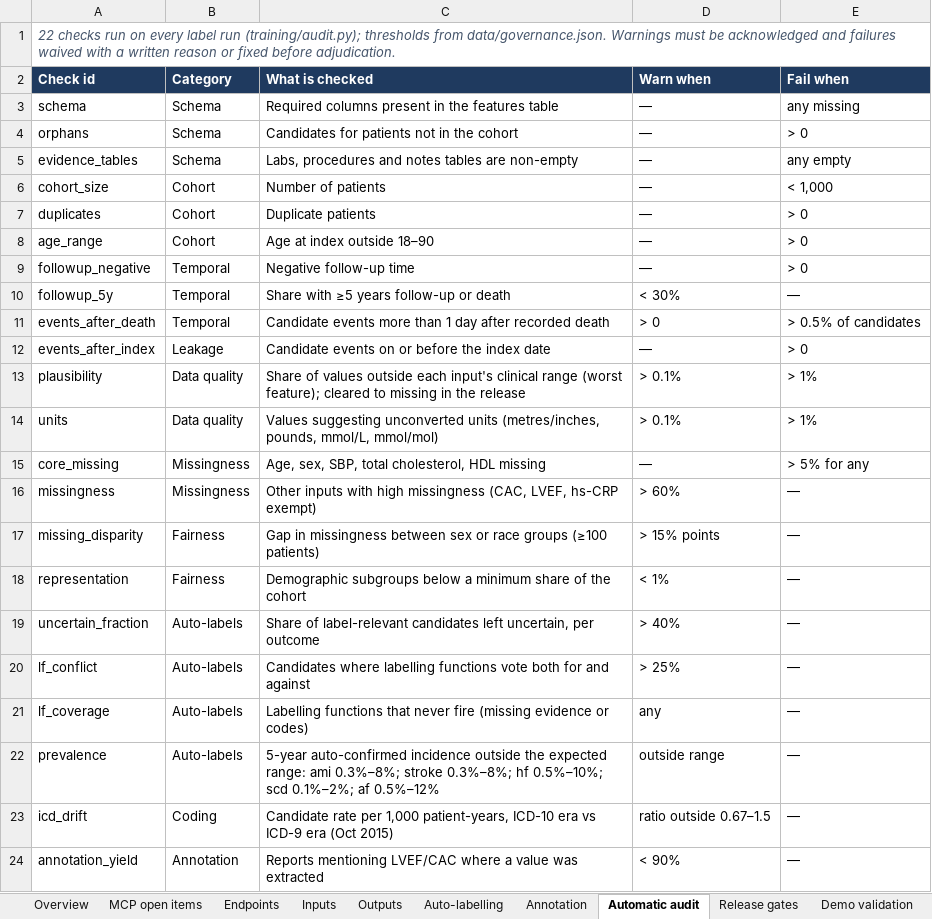
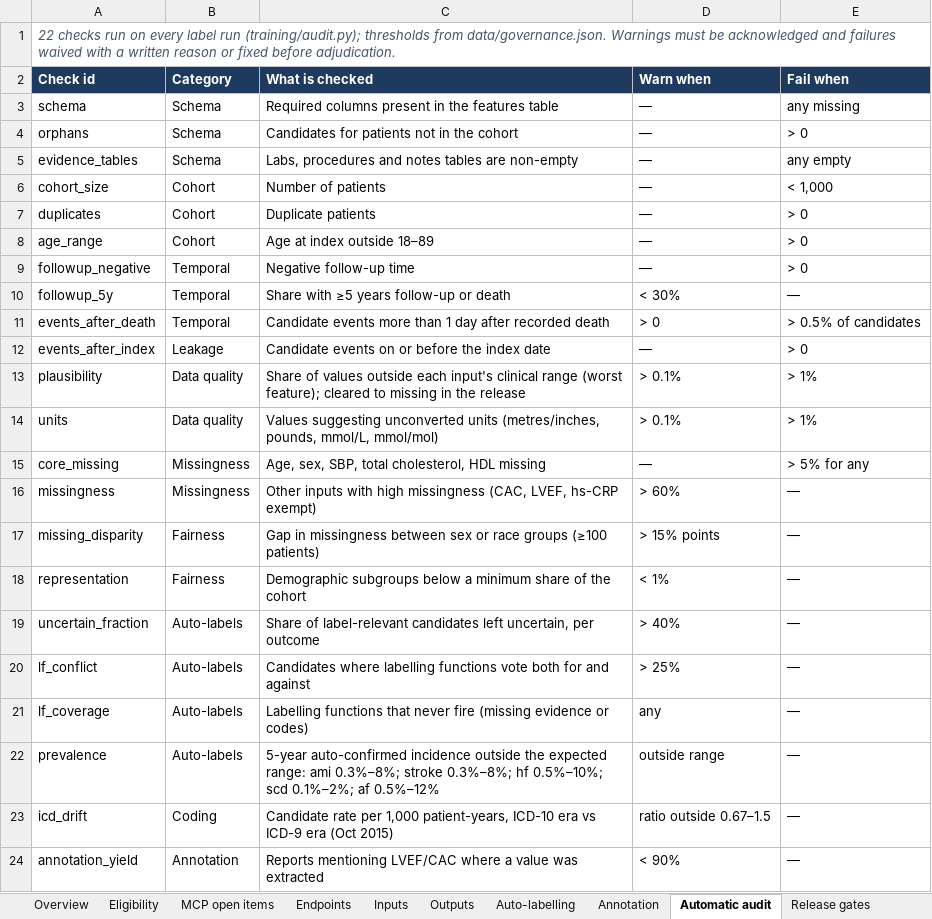
Before and after one commit to cardioailive1/ai_powered_cvdrisk_cal, an Excel workbook: docs/CardioAI_Models_Sheet.xlsx, sheet Automatic audit, drawn as a sheet; values as stored, in another font and other column widths than the file's, no borders; the diff names each change by its address in the sheet, - before the commit and + after, or states it on an @@ line.

```diff
--- a/docs/CardioAI_Models_Sheet.xlsx (sheet Automatic audit)
+++ b/docs/CardioAI_Models_Sheet.xlsx (sheet Automatic audit)
+sheet tab: Eligibility
-C8 (What is checked): Age at index outside 18–90
+C8 (What is checked): Age at index outside 18–89
```
Also changed, not shown: sheet MCP open items, sheet Overview, sheet Inputs, 2 other files.
